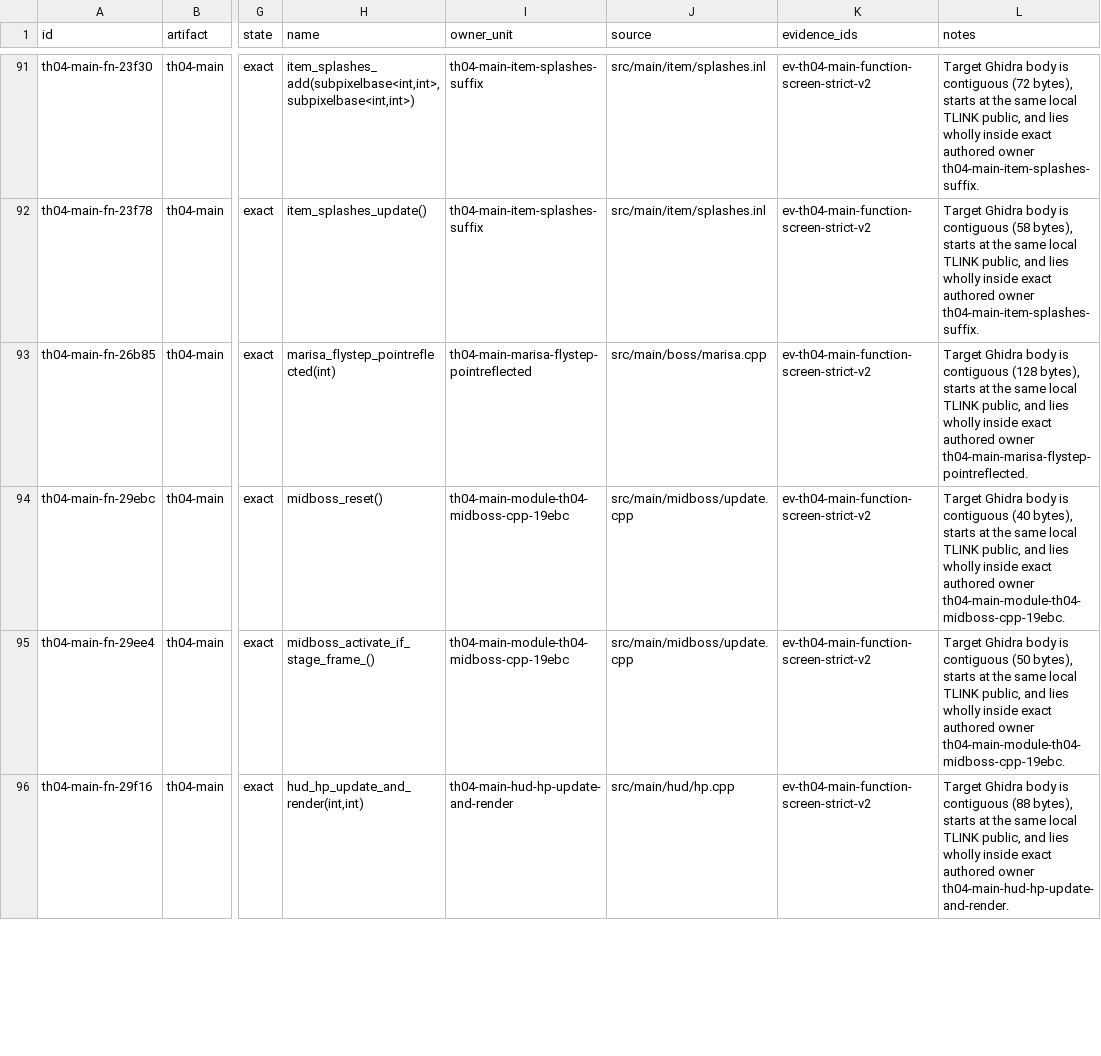
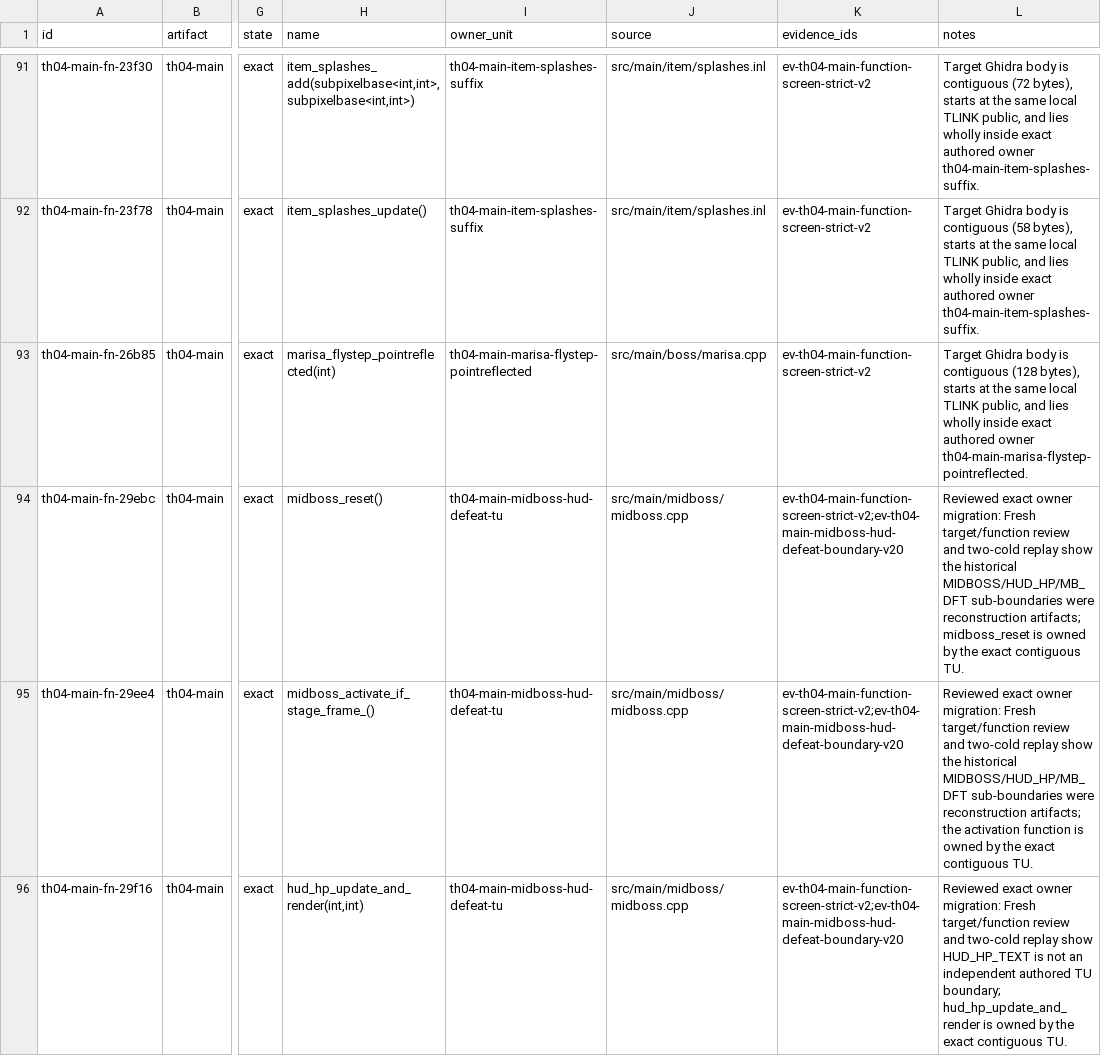
Before and after one commit to N0zoM1z0/th04, a CSV file: config/th04_main_authored_functions.csv, drawn as a sheet; only a part is shown, gaps mark what is left out; the diff covers the shown part only; the diff names each change by its address in the sheet, - before the commit and + after, or states it on an @@ line.

```diff
--- a/config/th04_main_authored_functions.csv
+++ b/config/th04_main_authored_functions.csv
-I94:I95 (owner_unit): th04-main-module-th04-midboss-cpp-19ebc
+I94:I95 (owner_unit): th04-main-midboss-hud-defeat-tu
-J94:J95 (source): src/main/midboss/update.cpp
+J94:J95 (source): src/main/midboss/midboss.cpp
-K94:K96 (evidence_ids): ev-th04-main-function-screen-strict-v2
+K94:K96 (evidence_ids): ev-th04-main-function-screen-strict-v2;ev-th04-main-midboss-hud-defeat-boundary-v20
-L94 (notes): Target Ghidra body is contiguous (40 bytes), starts at the same local TLINK public, and lies wholly inside exact authored owner th04-main-module-th04-midboss-cpp-19ebc.
+L94 (notes): Reviewed exact owner migration: Fresh target/function review and two-cold replay show the historical MIDBOSS/HUD_HP/MB_DFT sub-boundaries were reconstruction artifacts; midboss_reset is owned by the exact contiguous TU.
-L95 (notes): Target Ghidra body is contiguous (50 bytes), starts at the same local TLINK public, and lies wholly inside exact authored owner th04-main-module-th04-midboss-cpp-19ebc.
+L95 (notes): Reviewed exact owner migration: Fresh target/function review and two-cold replay show the historical MIDBOSS/HUD_HP/MB_DFT sub-boundaries were reconstruction artifacts; the activation function is owned by the exact contiguous TU.
-I96 (owner_unit): th04-main-hud-hp-update-and-render
+I96 (owner_unit): th04-main-midboss-hud-defeat-tu
-J96 (source): src/main/hud/hp.cpp
+J96 (source): src/main/midboss/midboss.cpp
-L96 (notes): Target Ghidra body is contiguous (88 bytes), starts at the same local TLINK public, and lies wholly inside exact authored owner th04-main-hud-hp-update-and-render.
+L96 (notes): Reviewed exact owner migration: Fresh target/function review and two-cold replay show HUD_HP_TEXT is not an independent authored TU boundary; hud_hp_update_and_render is owned by the exact contiguous TU.
```
Also changed, not shown: 1 added row and 6 edited cells elsewhere in this file, config/knowledge.csv, config/units.csv, 17 other files.
